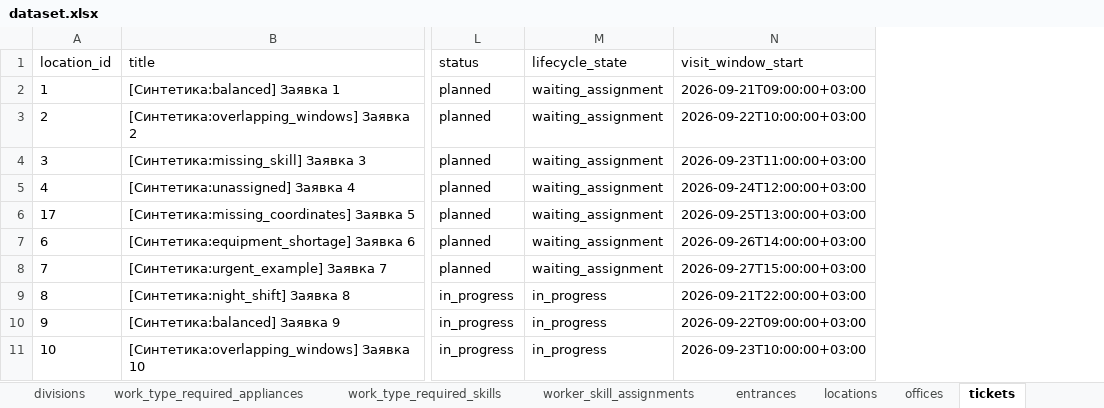
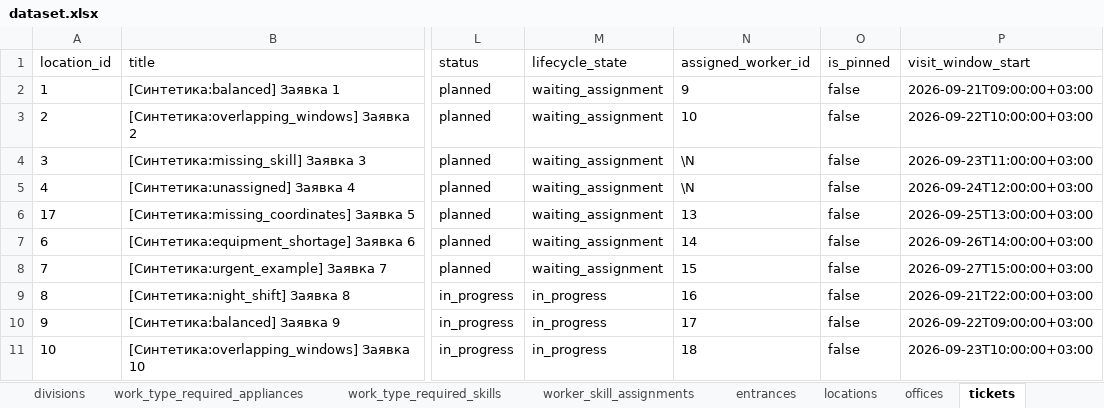
Before and after one commit to kiryshahaha/beeline-business, an Excel workbook: data/synthetic/standard/dataset.xlsx, sheet tickets, drawn as a sheet; only a part is shown, gaps mark what is left out; values as stored, in another font and other column widths than the file's, no borders; the diff names each change by its address in the sheet, - before the commit and + after, or states it on an @@ line.

Commit message:
Regenerate synthetic data without ticket_assignments (T07)

```diff
--- a/data/synthetic/standard/dataset.xlsx (sheet tickets)
+++ b/data/synthetic/standard/dataset.xlsx (sheet tickets)
+column N (assigned_worker_id), rows 2-11: 9 | 10 | \N | \N | 13 | 14 | 15 | 16 | 17 | 18
+column O (is_pinned), rows 2-11: all false
```
Also changed, not shown: other sheet tabs, data/planning/duplicate_coordinates.xlsx, data/planning/mixed.xlsx, 19 other files.
